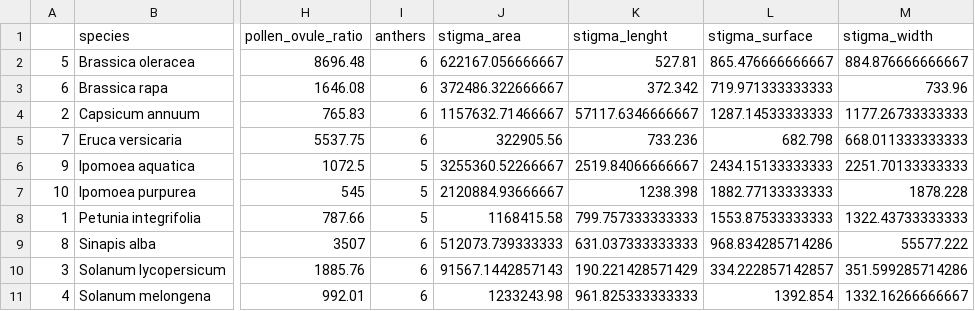
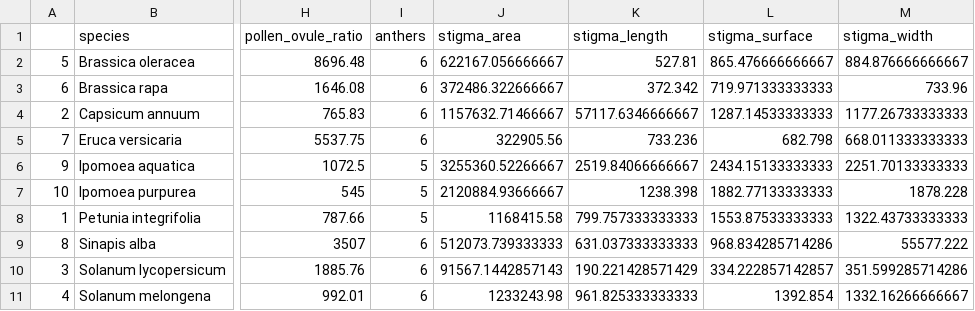
Before and after one commit to JoseBSL/HP_pollen_experiment, a CSV file: Data/traits_all.csv, drawn as a sheet; only a part is shown, gaps mark what is left out; the diff names each change by its address in the sheet, - before the commit and + after, or states it on an @@ line.

Commit message:
spelling correction

```diff
--- a/Data/traits_all.csv
+++ b/Data/traits_all.csv
-K1: stigma_lenght
+K1: stigma_length
```
